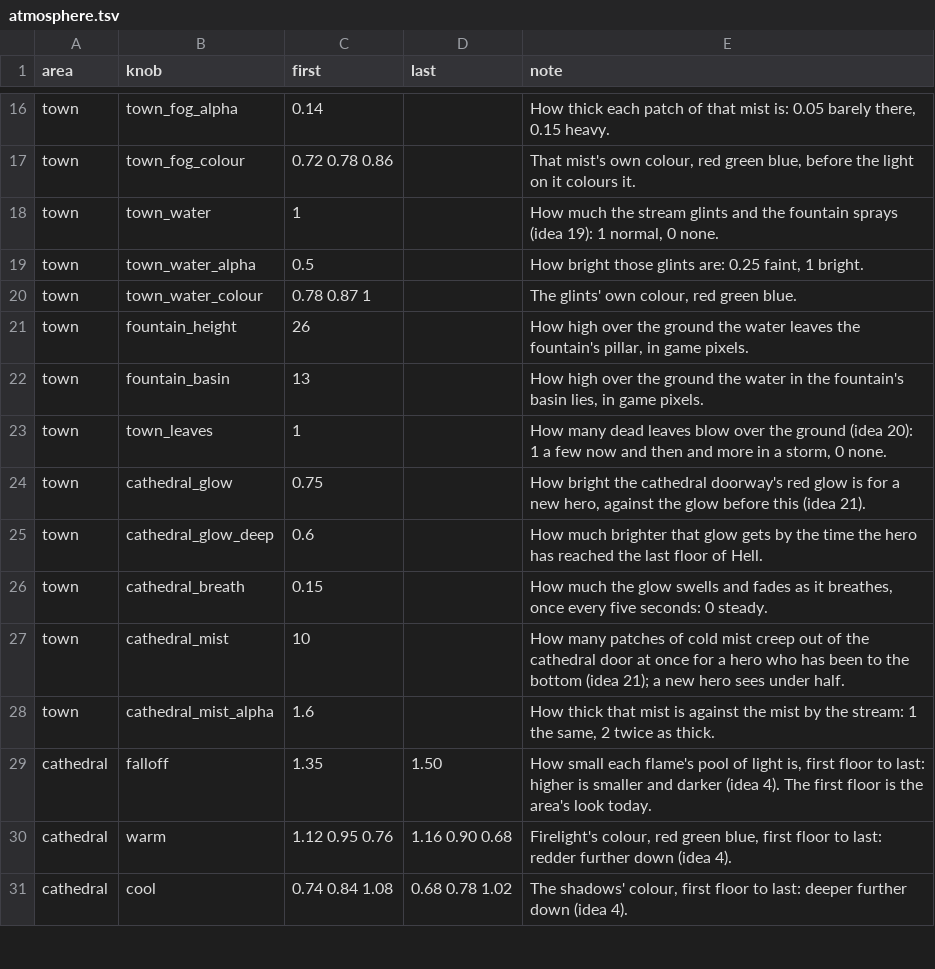
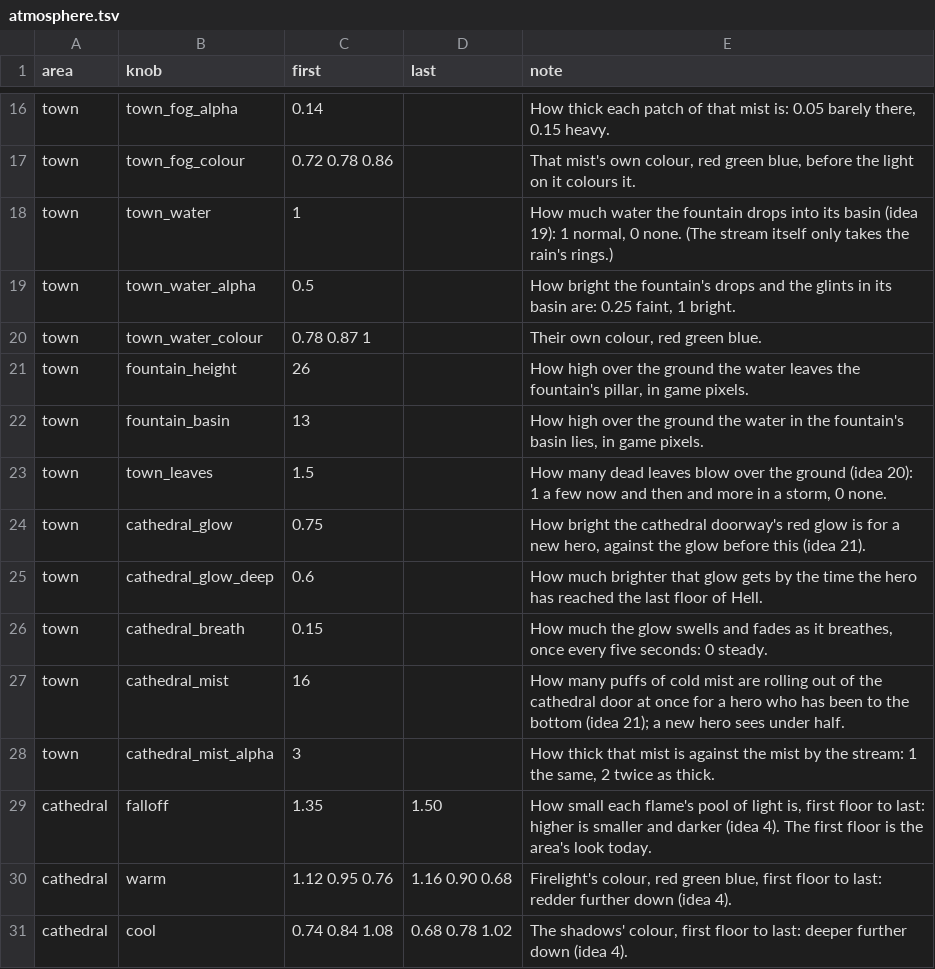
Before and after one commit to Crusher87/DevilutionX, a TSV file: mods/poe2/txtdata/poe2/atmosphere.tsv, drawn as a sheet; only a part is shown, gaps mark what is left out.

```diff
--- a/mods/poe2/txtdata/poe2/atmosphere.tsv
+++ b/mods/poe2/txtdata/poe2/atmosphere.tsv
@@ -17,8 +17,8 @@ town	town_fog_alpha	0.14		How thick each patch of that mist is: 0.05 barely ther
 town	town_fog_colour	0.72 0.78 0.86		That mist's own colour, red green blue, before the light on it colours it.
-town	town_water	1		How much the stream glints and the fountain sprays (idea 19): 1 normal, 0 none.
-town	town_water_alpha	0.5		How bright those glints are: 0.25 faint, 1 bright.
-town	town_water_colour	0.78 0.87 1		The glints' own colour, red green blue.
+town	town_water	1		How much water the fountain drops into its basin (idea 19): 1 normal, 0 none. (The stream itself only takes the rain's rings.)
+town	town_water_alpha	0.5		How bright the fountain's drops and the glints in its basin are: 0.25 faint, 1 bright.
+town	town_water_colour	0.78 0.87 1		Their own colour, red green blue.
 town	fountain_height	26		How high over the ground the water leaves the fountain's pillar, in game pixels.
 town	fountain_basin	13		How high over the ground the water in the fountain's basin lies, in game pixels.
-town	town_leaves	1		How many dead leaves blow over the ground (idea 20): 1 a few now and then and more in a storm, 0 none.
+town	town_leaves	1.5		How many dead leaves blow over the ground (idea 20): 1 a few now and then and more in a storm, 0 none.
 town	cathedral_glow	0.75		How bright the cathedral doorway's red glow is for a new hero, against the glow before this (idea 21).
@@ -26,4 +26,4 @@ town	cathedral_glow_deep	0.6		How much brighter that glow gets by the time the h
 town	cathedral_breath	0.15		How much the glow swells and fades as it breathes, once every five seconds: 0 steady.
-town	cathedral_mist	10		How many patches of cold mist creep out of the cathedral door at once for a hero who has been to the bottom (idea 21); a new hero sees under half.
-town	cathedral_mist_alpha	1.6		How thick that mist is against the mist by the stream: 1 the same, 2 twice as thick.
+town	cathedral_mist	16		How many puffs of cold mist are rolling out of the cathedral door at once for a hero who has been to the bottom (idea 21); a new hero sees under half.
+town	cathedral_mist_alpha	3		How thick that mist is against the mist by the stream: 1 the same, 2 twice as thick.
 cathedral	falloff	1.35	1.50	How small each flame's pool of light is, first floor to last: higher is smaller and darker (idea 4). The first floor is the area's look today.
```
Also changed, not shown: 7 other files.
